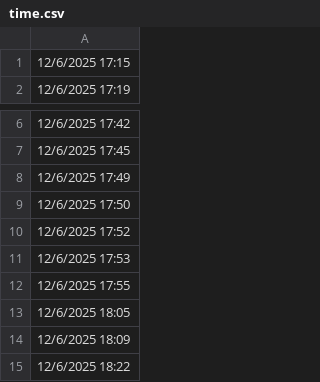
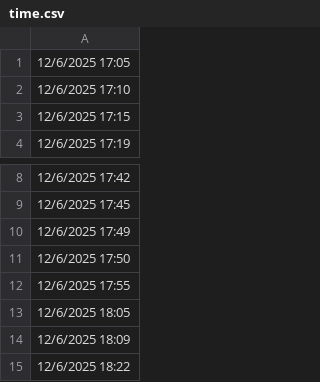
Before and after one commit to lethanhtannhat/huynhbaophuongthy, a CSV file: time.csv, drawn as a sheet; only a part is shown, gaps mark what is left out; removed rows and columns are numbered as before the commit, all else as after; the diff names each change by its address in the sheet, - before the commit and + after, or states it on an @@ line.

Commit message:
Update time.csv

```diff
--- a/time.csv
+++ b/time.csv
+row 1: 12/6/2025 17:05
+row 2: 12/6/2025 17:10
-row 10: 12/6/2025 17:52
-row 11: 12/6/2025 17:53
```
